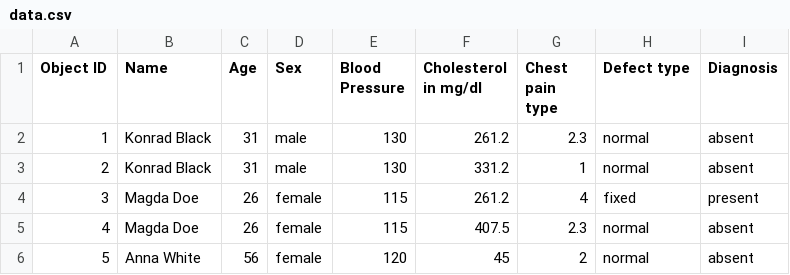
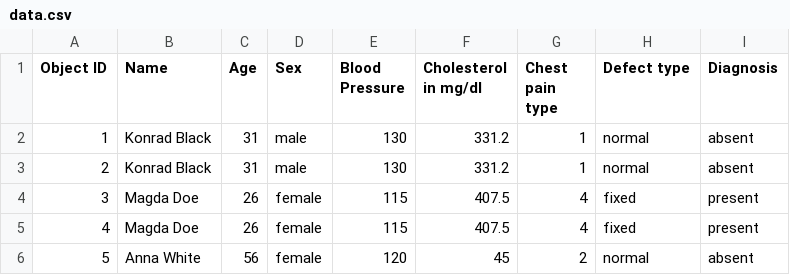
Before and after one commit to zubairakram/smart_miner_project, a CSV file: media/data.csv, drawn as a sheet; removed rows and columns are numbered as before the commit, all else as after; the diff names each change by its address in the sheet, - before the commit and + after, or states it on an @@ line.

Commit message:
Hot Deck Imputation Implementation Successfull
create two more class of mean imputatoin and hot deck imputation and
use their objects in Missing(django view class) for calculating missing
values.
Algorithms for finding missing values is complete!

```diff
--- a/media/data.csv
+++ b/media/data.csv
-row 2: 1 | Konrad Black | 31 | male | 130 | 261.2 | 2.3 | normal | absent
@@ column A (Object ID) renumbered in row 2 @@
+row 3: 2 | Konrad Black | 31 | male | 130 | 331.2 | 1 | normal | absent
-F4 (Cholesterol in mg/dl): 261.2
+F4 (Cholesterol in mg/dl): 407.5
-G5 (Chest pain type): 2.3
+G5 (Chest pain type): 4
-H5 (Defect type): normal
+H5 (Defect type): fixed
-I5 (Diagnosis): absent
+I5 (Diagnosis): present
```
Also changed, not shown: 5 other files.
